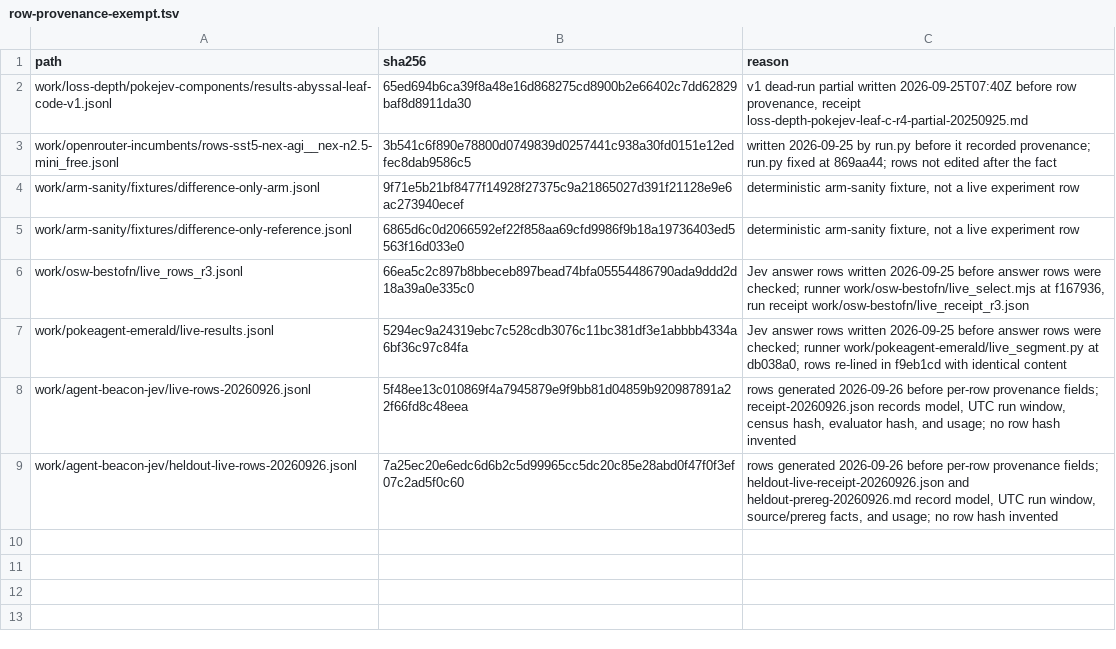
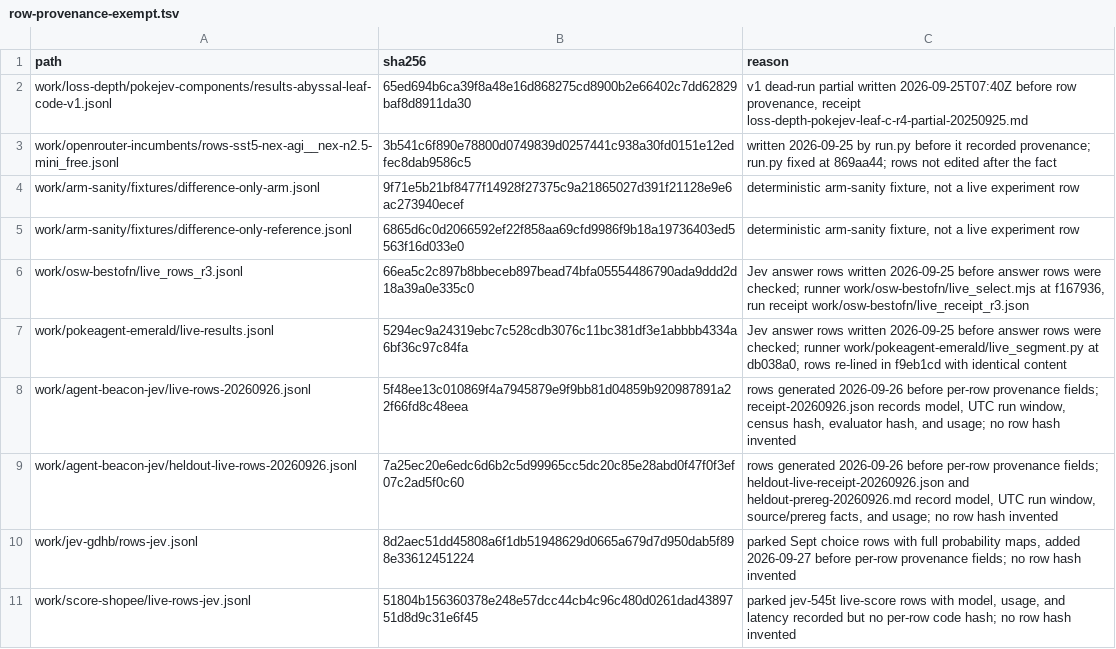
Before and after one commit to JYeswak/jev_playground, a TSV file: scripts/row-provenance-exempt.tsv, drawn as a sheet; the diff names each change by its address in the sheet, - before the commit and + after, or states it on an @@ line.

Commit message:
[test] jev-izfl: exempt parked pre-provenance rows by exact bytes
work/jev-gdhb/rows-jev.jsonl + work/score-shopee/live-rows-jev.jsonl (added 2026-09-27, parked, no per-row hash to invent). python3 scripts/row-provenance-check.py -> rc 0 (14 files, 4997 rows, 10 exempted).

```diff
--- a/scripts/row-provenance-exempt.tsv
+++ b/scripts/row-provenance-exempt.tsv
+row 10: work/jev-gdhb/rows-jev.jsonl | 8d2aec51dd45808a6f1db51948629d0665a679d7d950dab5f898e33612451224 | parked Sept choice rows with full probability maps, added 2026-09-27 before per-row provenance fields; no row hash invented
+row 11: work/score-shopee/live-rows-jev.jsonl | 51804b156360378e248e57dcc44cb4c96c480d0261dad4389751d8d9c31e6f45 | parked jev-545t live-score rows with model, usage, and latency recorded but no per-row code hash; no row hash invented
```
